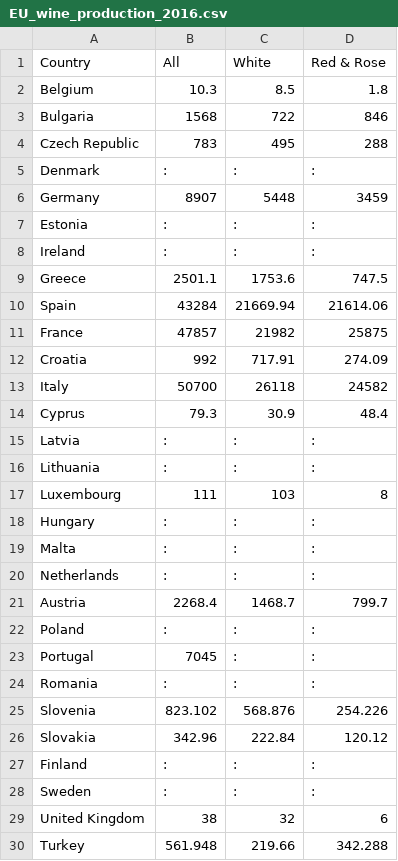
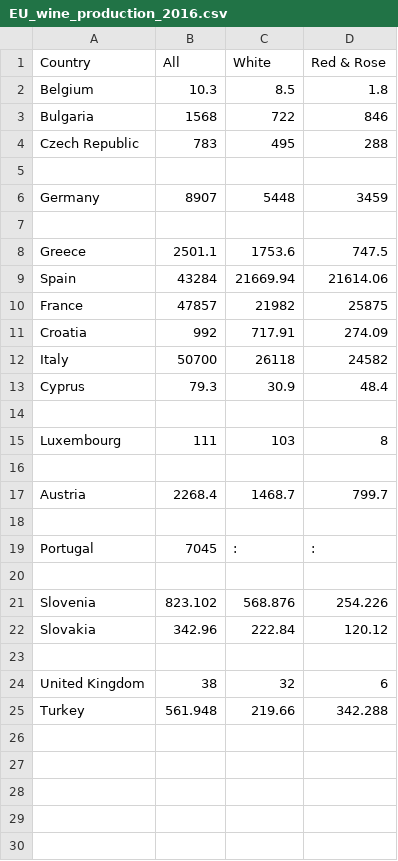
Before and after one commit to RDeconomist/vega, a CSV file: EU_wine_production_2016.csv, drawn as a sheet; removed rows and columns are numbered as before the commit, all else as after; the diff names each change by its address in the sheet, - before the commit and + after, or states it on an @@ line.

Commit message:
Update EU_wine_production_2016.csv

```diff
--- a/EU_wine_production_2016.csv
+++ b/EU_wine_production_2016.csv
-row 5: Denmark | : | : | :
+row 5: (empty)
-row 7: Estonia | : | : | :
+row 7: (empty)
-row 8: Ireland | : | : | :
-row 14: Latvia | : | : | :
+row 14: (empty)
-row 16: Lithuania | : | : | :
-row 16: Hungary | : | : | :
+row 16: (empty)
-row 19: Malta | : | : | :
-row 20: Netherlands | : | : | :
-row 18: Poland | : | : | :
+row 18: (empty)
-row 20: Romania | : | : | :
+row 20: (empty)
-row 23: Finland | : | : | :
+row 23: (empty)
-row 28: Sweden | : | : | :
```
